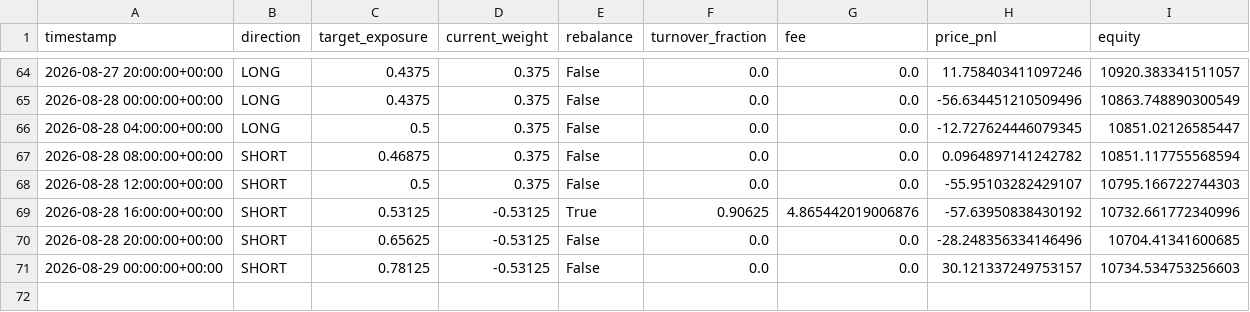
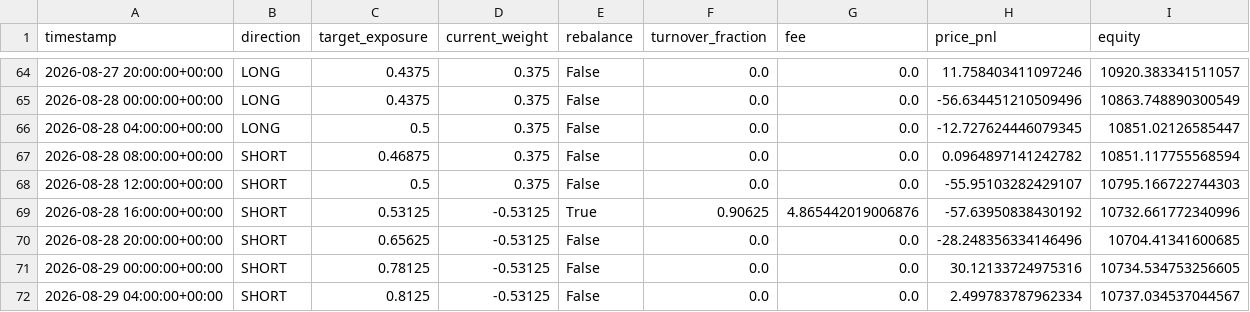
Before and after one commit to Nallge/crypto-strategy-dashboard, a CSV file: v2_live_paper_history.csv, drawn as a sheet; only a part is shown, gaps mark what is left out.

Commit message:
Update strategy dashboard data

```diff
--- a/v2_live_paper_history.csv
+++ b/v2_live_paper_history.csv
@@ -70,2 +70,3 @@ timestamp,direction,target_exposure,current_weight,rebalance,turnover_fraction,f
 2026-08-28 20:00:00+00:00,SHORT,0.65625,-0.53125,False,0.0,0.0,-28.248356334146496,10704.41341600685
-2026-08-29 00:00:00+00:00,SHORT,0.78125,-0.53125,False,0.0,0.0,30.121337249753157,10734.534753256603
+2026-08-29 00:00:00+00:00,SHORT,0.78125,-0.53125,False,0.0,0.0,30.12133724975316,10734.534753256605
+2026-08-29 04:00:00+00:00,SHORT,0.8125,-0.53125,False,0.0,0.0,2.499783787962334,10737.034537044567
```
Also changed, not shown: bull_low_vol_paper_log.csv, v3_live_paper_history.csv.
